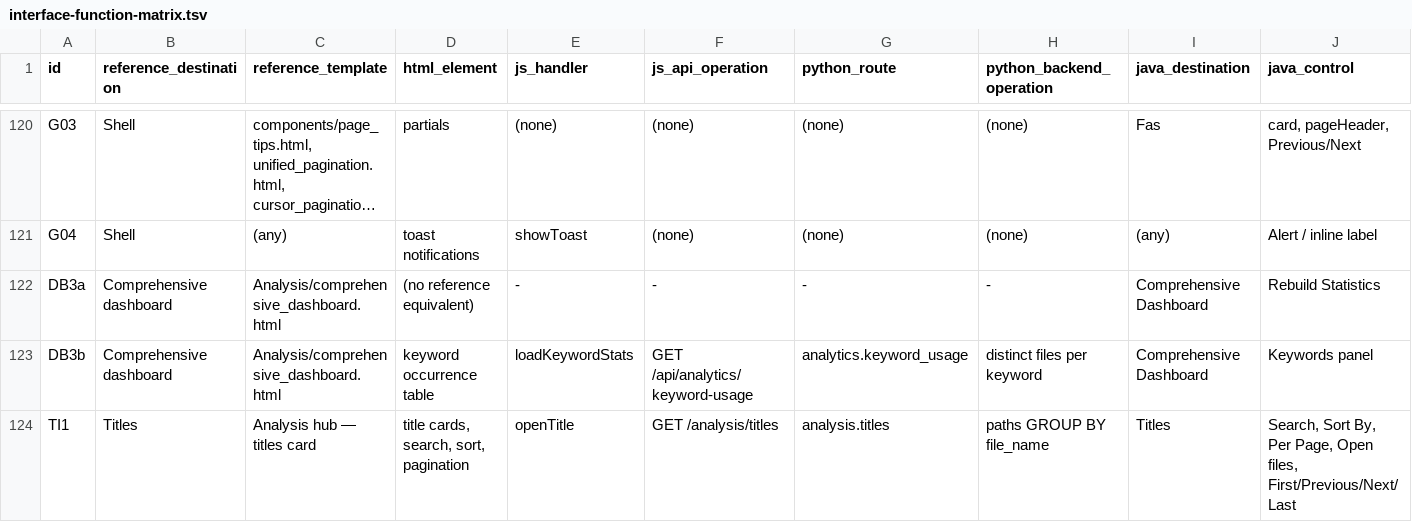
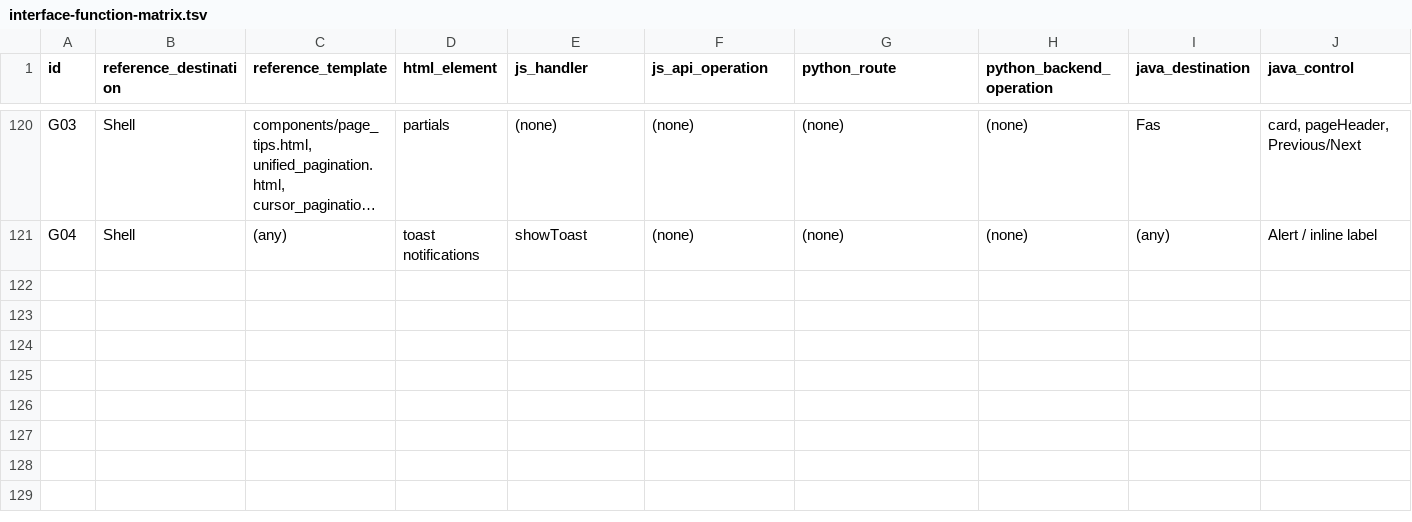
Before and after one commit to RussellTCrivello/aegis_fdx, a TSV file: docs/interface-function-matrix.tsv, drawn as a sheet; only a part is shown, gaps mark what is left out; long unchanged cells end in …; rows hold the shown columns only; the diff covers the shown part only; the diff names each change by its address in the sheet, - before the commit and + after, or states it on an @@ line.

```diff
--- a/docs/interface-function-matrix.tsv
+++ b/docs/interface-function-matrix.tsv
-row 122: DB3a | Comprehensive dashboard | Analysis/comprehensive_dashboard.html | (no reference equivalent) | - | - | - | - | Comprehensive Dashboard | Rebuild Statistics
-row 123: DB3b | Comprehensive dashboard | Analysis/comprehensive_dashboard.html | keyword occurrence table | loadKeywordStats | GET /api/analytics/keyword-usage | analytics.keyword_usage | distinct files per keyword | Comprehensive Dashboard | Keywords panel
-row 124: TI1 | Titles | Analysis hub — titles card | title cards, search, sort, pagination | openTitle | GET /analysis/titles | analysis.titles | paths GROUP BY file_name | Titles | Search, Sort By, Per Page, Open files, First/Previous/Next/Last
```
Also changed, not shown: 3 removed rows and 3 edited cells elsewhere in this file, docs/facades.tsv, 21 other files.
